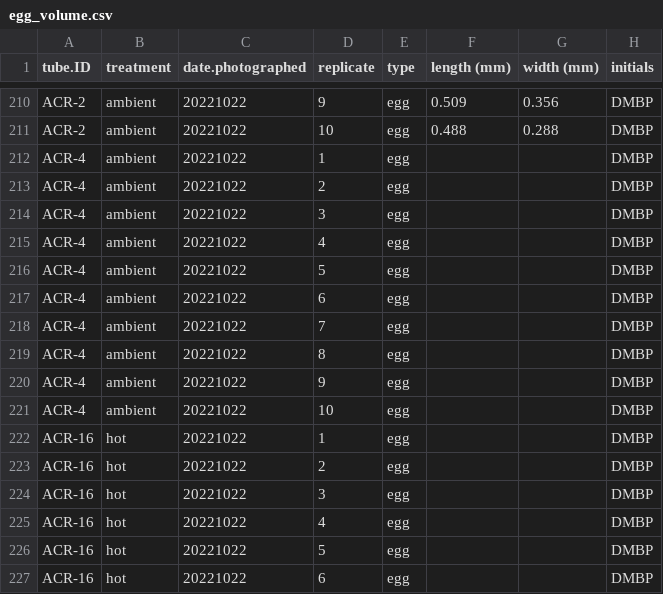
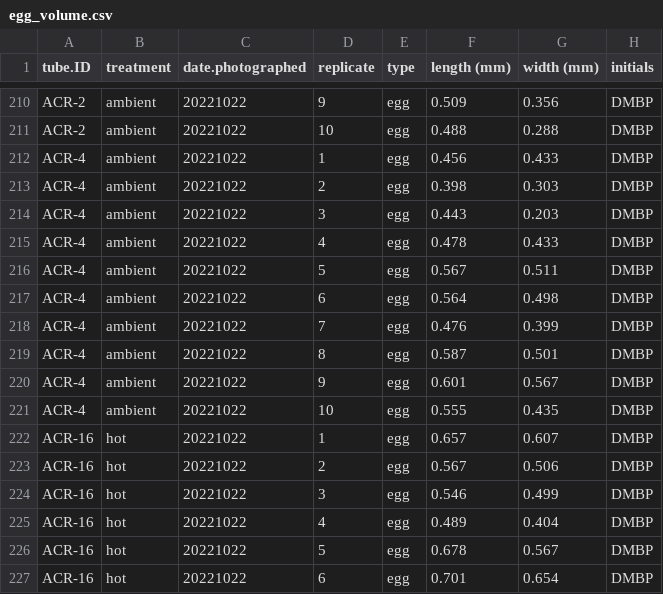
Before and after one commit to daniellembecker/A.pul_Heatwave, a CSV file: spawning/data/reproductive_ecology/egg_volume.csv, drawn as a sheet; only a part is shown, gaps mark what is left out; the diff covers the shown part only.

```diff
--- a/spawning/data/reproductive_ecology/egg_volume.csv
+++ b/spawning/data/reproductive_ecology/egg_volume.csv
@@ -211,17 +211,17 @@ ACR-2,ambient,20221022,9,egg,0.509,0.356,DMBP
 ACR-2,ambient,20221022,10,egg,0.488,0.288,DMBP
-ACR-4,ambient,20221022,1,egg,,,DMBP
-ACR-4,ambient,20221022,2,egg,,,DMBP
-ACR-4,ambient,20221022,3,egg,,,DMBP
-ACR-4,ambient,20221022,4,egg,,,DMBP
-ACR-4,ambient,20221022,5,egg,,,DMBP
-ACR-4,ambient,20221022,6,egg,,,DMBP
-ACR-4,ambient,20221022,7,egg,,,DMBP
-ACR-4,ambient,20221022,8,egg,,,DMBP
-ACR-4,ambient,20221022,9,egg,,,DMBP
-ACR-4,ambient,20221022,10,egg,,,DMBP
-ACR-16,hot,20221022,1,egg,,,DMBP
-ACR-16,hot,20221022,2,egg,,,DMBP
-ACR-16,hot,20221022,3,egg,,,DMBP
-ACR-16,hot,20221022,4,egg,,,DMBP
-ACR-16,hot,20221022,5,egg,,,DMBP
-ACR-16,hot,20221022,6,egg,,,DMBP
+ACR-4,ambient,20221022,1,egg,0.456,0.433,DMBP
+ACR-4,ambient,20221022,2,egg,0.398,0.303,DMBP
+ACR-4,ambient,20221022,3,egg,0.443,0.203,DMBP
+ACR-4,ambient,20221022,4,egg,0.478,0.433,DMBP
+ACR-4,ambient,20221022,5,egg,0.567,0.511,DMBP
+ACR-4,ambient,20221022,6,egg,0.564,0.498,DMBP
+ACR-4,ambient,20221022,7,egg,0.476,0.399,DMBP
+ACR-4,ambient,20221022,8,egg,0.587,0.501,DMBP
+ACR-4,ambient,20221022,9,egg,0.601,0.567,DMBP
+ACR-4,ambient,20221022,10,egg,0.555,0.435,DMBP
+ACR-16,hot,20221022,1,egg,0.657,0.607,DMBP
+ACR-16,hot,20221022,2,egg,0.567,0.506,DMBP
+ACR-16,hot,20221022,3,egg,0.546,0.499,DMBP
+ACR-16,hot,20221022,4,egg,0.489,0.404,DMBP
+ACR-16,hot,20221022,5,egg,0.678,0.567,DMBP
+ACR-16,hot,20221022,6,egg,0.701,0.654,DMBP
```
Also changed, not shown: 68 edited cells elsewhere in this file, 40 other files.
